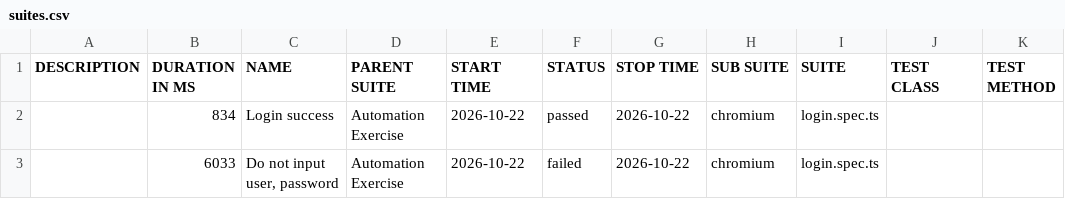
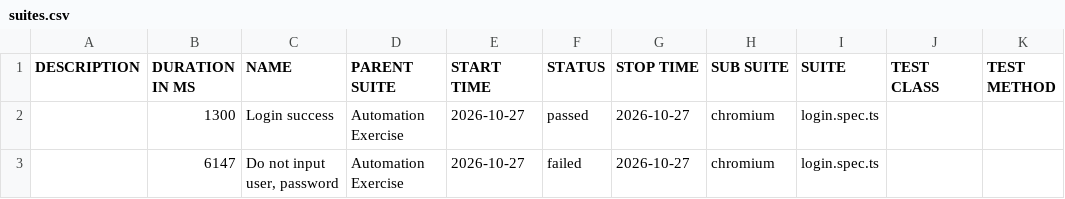
Before and after one commit to Toanncan/automation-exercise-ts, a CSV file: data/suites.csv, drawn as a sheet.

```diff
--- a/data/suites.csv
+++ b/data/suites.csv
@@ -1,3 +1,3 @@
 "DESCRIPTION","DURATION IN MS","NAME","PARENT SUITE","START TIME","STATUS","STOP TIME","SUB SUITE","SUITE","TEST CLASS","TEST METHOD"
-"","834","Login success","Automation Exercise","2026-10-22","passed","2026-10-22","chromium","login.spec.ts","",""
-"","6033","Do not input user, password","Automation Exercise","2026-10-22","failed","2026-10-22","chromium","login.spec.ts","",""
+"","1300","Login success","Automation Exercise","2026-10-27","passed","2026-10-27","chromium","login.spec.ts","",""
+"","6147","Do not input user, password","Automation Exercise","2026-10-27","failed","2026-10-27","chromium","login.spec.ts","",""
```
Also changed, not shown: 50 other files.
